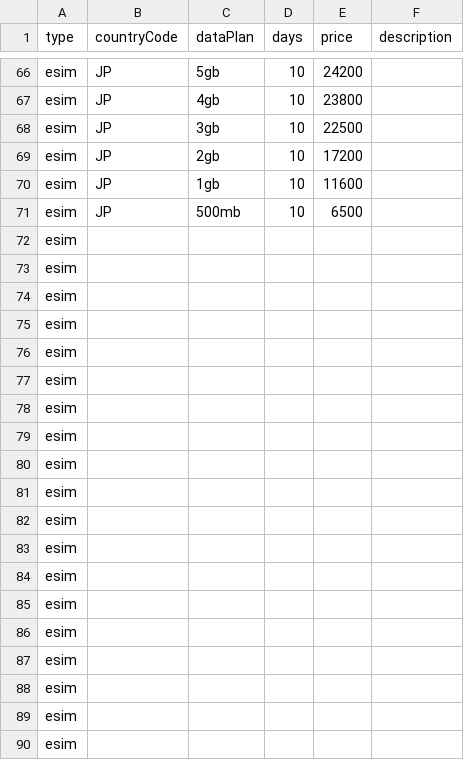
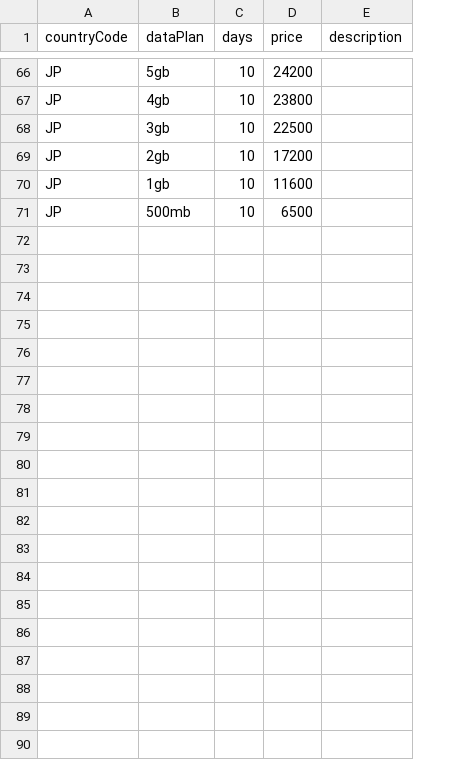
Before and after one commit to ingompunch-airpick/airpick-b2c, a CSV file: data/esim/offers/dokkebi_esim.csv, drawn as a sheet; only a part is shown, gaps mark what is left out; the diff covers the shown part only; the diff names each change by its address in the sheet, - before the commit and + after, or states it on an @@ line.

```diff
--- a/data/esim/offers/dokkebi_esim.csv
+++ b/data/esim/offers/dokkebi_esim.csv
-column A (type), rows 66-71: all esim
-row 72: esim
-row 73: esim
-row 74: esim
-row 75: esim
-row 76: esim
-row 77: esim
-row 78: esim
-row 79: esim
-row 80: esim
-row 81: esim
-row 82: esim
-row 83: esim
-row 84: esim
-row 85: esim
-row 86: esim
-row 87: esim
-row 88: esim
-row 89: esim
-row 90: esim
```
Also changed, not shown: 10 removed rows elsewhere in this file, data/esim/offers/usimsa_esim.csv, 16 other files.
